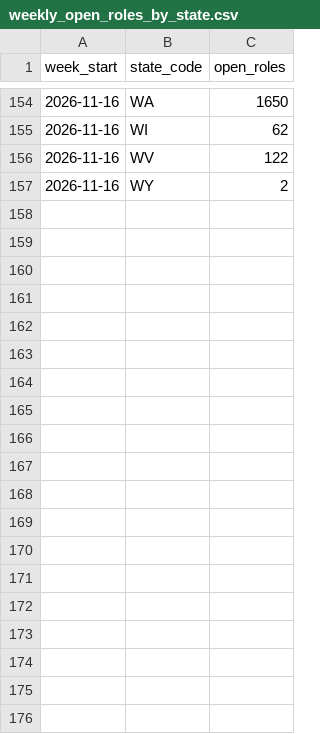
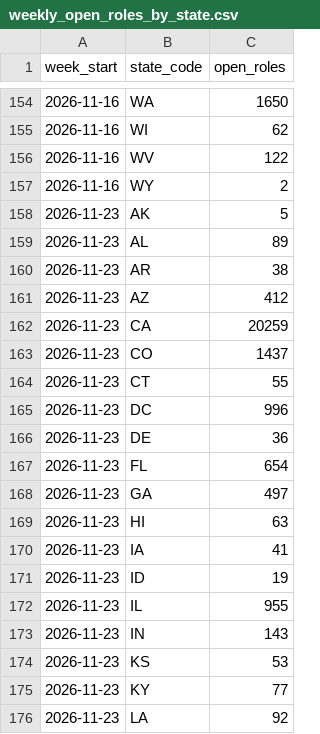
Before and after one commit to siddharthkumarx/job-postings-pipeline, a CSV file: public/summary/weekly_open_roles_by_state.csv, drawn as a sheet; only a part is shown, gaps mark what is left out; the diff covers the shown part only.

```diff
--- a/public/summary/weekly_open_roles_by_state.csv
+++ b/public/summary/weekly_open_roles_by_state.csv
@@ -157 +157,20 @@ week_start,state_code,open_roles
 2026-11-16,WY,2
+2026-11-23,AK,5
+2026-11-23,AL,89
+2026-11-23,AR,38
+2026-11-23,AZ,412
+2026-11-23,CA,20259
+2026-11-23,CO,1437
+2026-11-23,CT,55
+2026-11-23,DC,996
+2026-11-23,DE,36
+2026-11-23,FL,654
+2026-11-23,GA,497
+2026-11-23,HI,63
+2026-11-23,IA,41
+2026-11-23,ID,19
+2026-11-23,IL,955
+2026-11-23,IN,143
+2026-11-23,KS,53
+2026-11-23,KY,77
+2026-11-23,LA,92
```
Also changed, not shown: 33 added rows elsewhere in this file, public/summary/changes_today.csv, public/summary/data_roles_weekly.csv, 25 other files.
